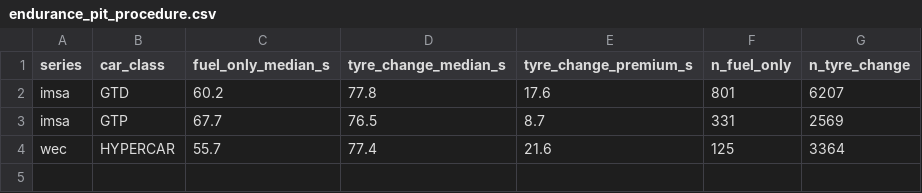
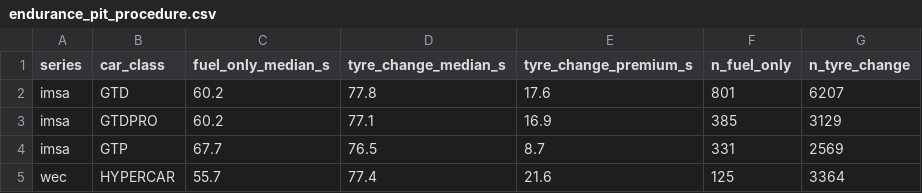
Before and after one commit to mohammedmedjadj/Motorsport-Strategy-Lab, a CSV file: data/derived/endurance/endurance_pit_procedure.csv, drawn as a sheet.

```diff
--- a/data/derived/endurance/endurance_pit_procedure.csv
+++ b/data/derived/endurance/endurance_pit_procedure.csv
@@ -2,2 +2,3 @@ series,car_class,fuel_only_median_s,tyre_change_median_s,tyre_change_premium_s,n
 imsa,GTD,60.2,77.8,17.6,801,6207
+imsa,GTDPRO,60.2,77.1,16.9,385,3129
 imsa,GTP,67.7,76.5,8.7,331,2569
```
Also changed, not shown: data/derived/endurance/endurance_data_quality.csv, data/derived/endurance/endurance_degradation_fits.csv, 53 other files.
